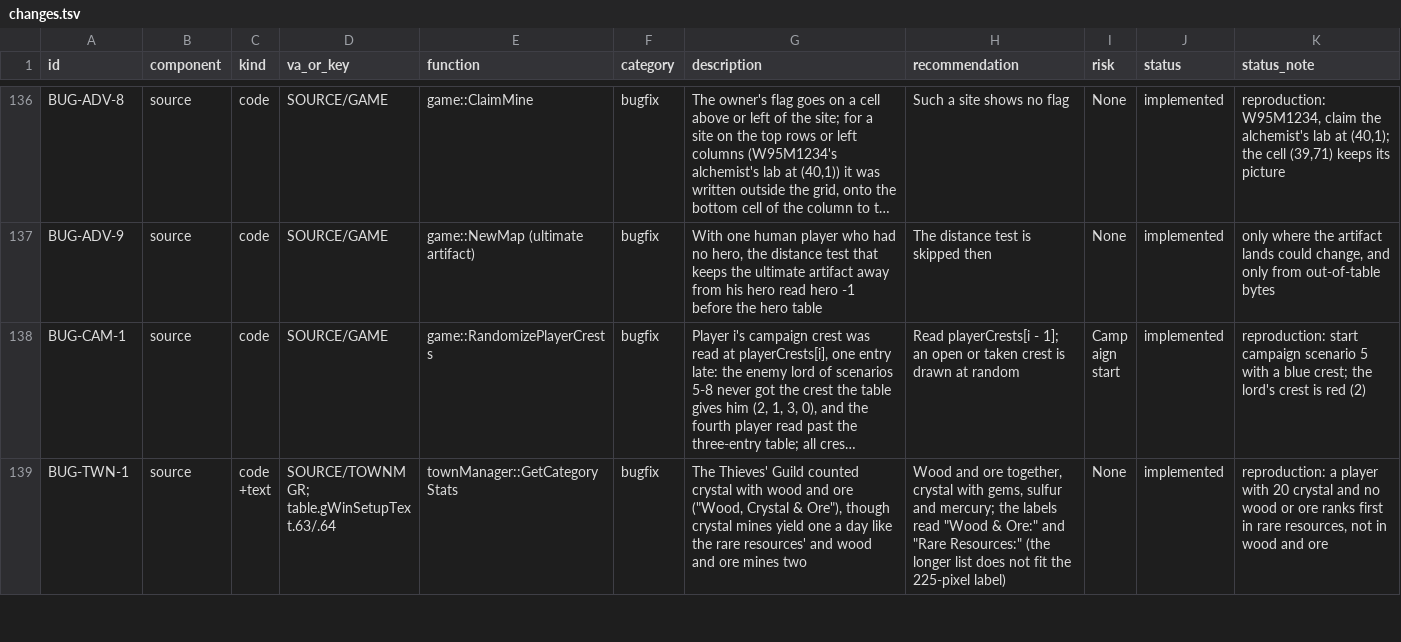
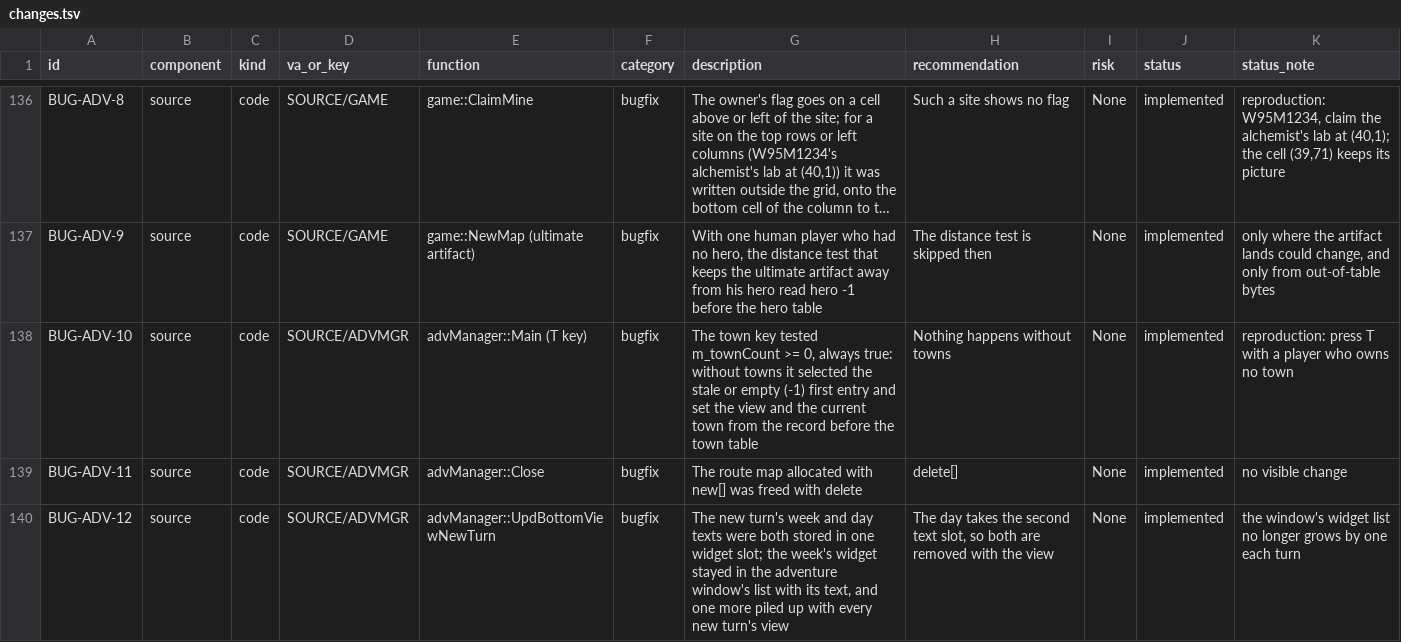
Before and after one commit to sushi-shi/homm1-decomp, a TSV file: docs/te/changes.tsv, drawn as a sheet; only a part is shown, gaps mark what is left out; the shorter side is filled out with more unchanged rows; long unchanged cells end in …; the diff covers the shown part only; the diff names each change by its address in the sheet, - before the commit and + after, or states it on an @@ line.

```diff
--- a/docs/te/changes.tsv
+++ b/docs/te/changes.tsv
+row 138: BUG-ADV-10 | source | code | SOURCE/ADVMGR | advManager::Main (T key) | bugfix | The town key tested m_townCount >= 0, always true: without towns it selected the stale or empty (-1) first entry and set the view and the current town from the record before the town table | Nothing happens without towns | None | implemented | reproduction: press T with a player who owns no town
+row 139: BUG-ADV-11 | source | code | SOURCE/ADVMGR | advManager::Close | bugfix | The route map allocated with new[] was freed with delete | delete[] | None | implemented | no visible change
+row 140: BUG-ADV-12 | source | code | SOURCE/ADVMGR | advManager::UpdBottomViewNewTurn | bugfix | The new turn's week and day texts were both stored in one widget slot; the week's widget stayed in the adventure window's list with its text, and one more piled up with every new turn's view | The day takes the second text slot, so both are removed with the view | None | implemented | the window's widget list no longer grows by one each turn
```
Also changed, not shown: 4 added rows elsewhere in this file, 7 other files.
